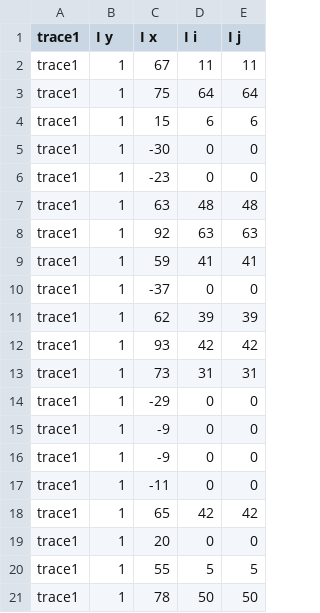
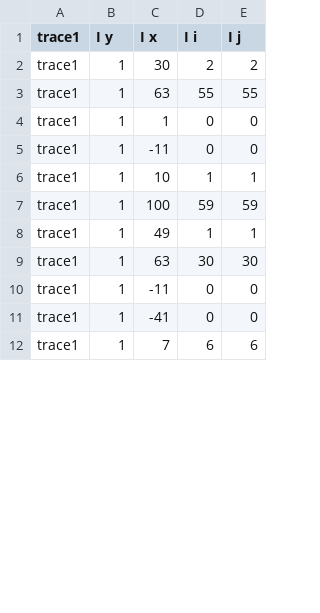
Before and after one commit to nkrusch/recontext, a CSV file: input/traces/l_095.csv, drawn as a sheet; only a part is shown; the diff covers the shown part only.

```diff
--- a/input/traces/l_095.csv
+++ b/input/traces/l_095.csv
@@ -1,21 +1,12 @@
 trace1;I y;I x;I i;I j
-trace1;1;67;11;11
-trace1;1;75;64;64
-trace1;1;15;6;6
-trace1;1;-30;0;0
-trace1;1;-23;0;0
-trace1;1;63;48;48
-trace1;1;92;63;63
-trace1;1;59;41;41
-trace1;1;-37;0;0
-trace1;1;62;39;39
-trace1;1;93;42;42
-trace1;1;73;31;31
-trace1;1;-29;0;0
-trace1;1;-9;0;0
-trace1;1;-9;0;0
+trace1;1;30;2;2
+trace1;1;63;55;55
+trace1;1;1;0;0
 trace1;1;-11;0;0
-trace1;1;65;42;42
-trace1;1;20;0;0
-trace1;1;55;5;5
-trace1;1;78;50;50
+trace1;1;10;1;1
+trace1;1;100;59;59
+trace1;1;49;1;1
+trace1;1;63;30;30
+trace1;1;-11;0;0
+trace1;1;-41;0;0
+trace1;1;7;6;6
```
Also changed, not shown: 9 added rows and 20 edited cells elsewhere in this file, input/traces/f_2xy.csv, input/traces/f_xxxy.csv, 56 other files.
